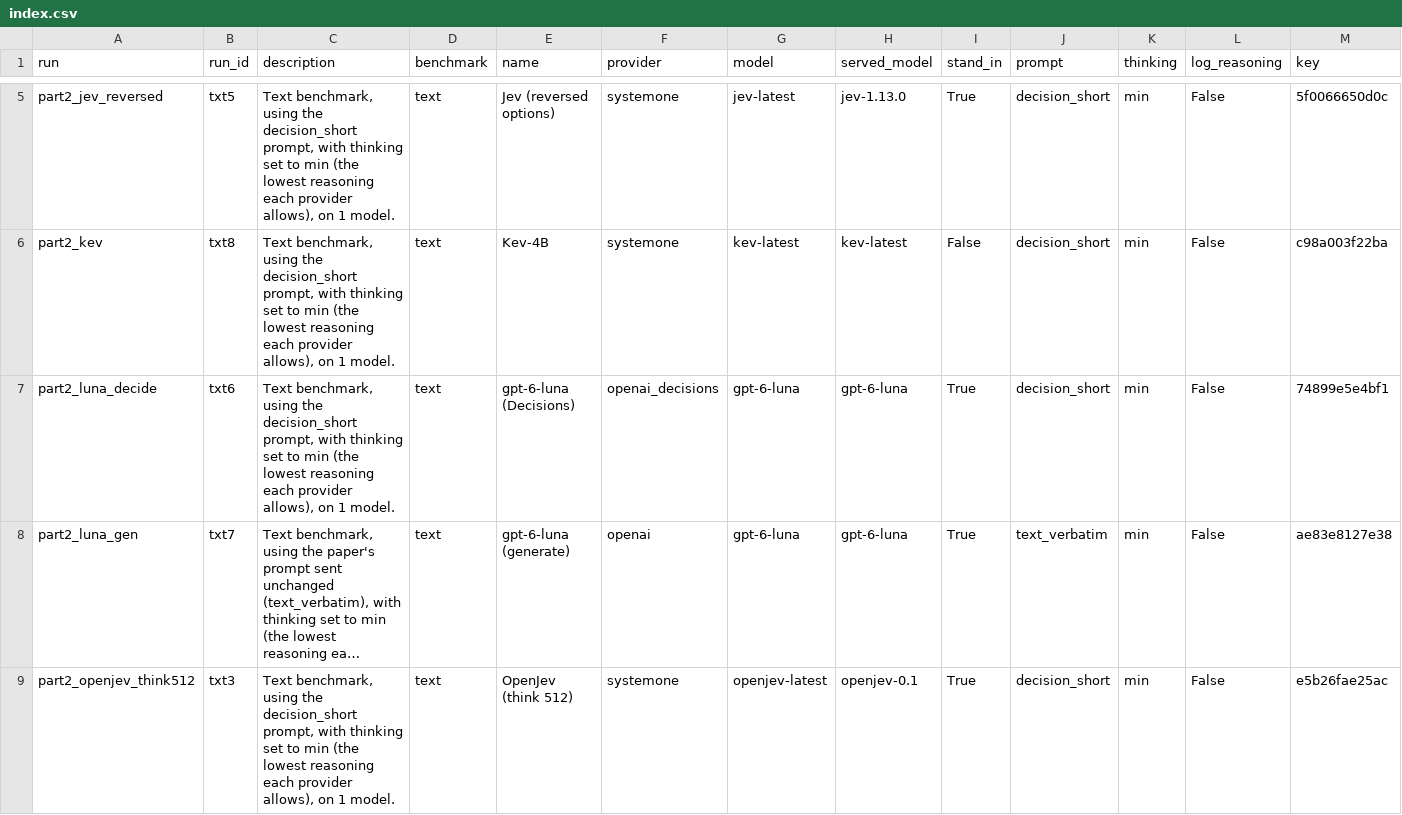
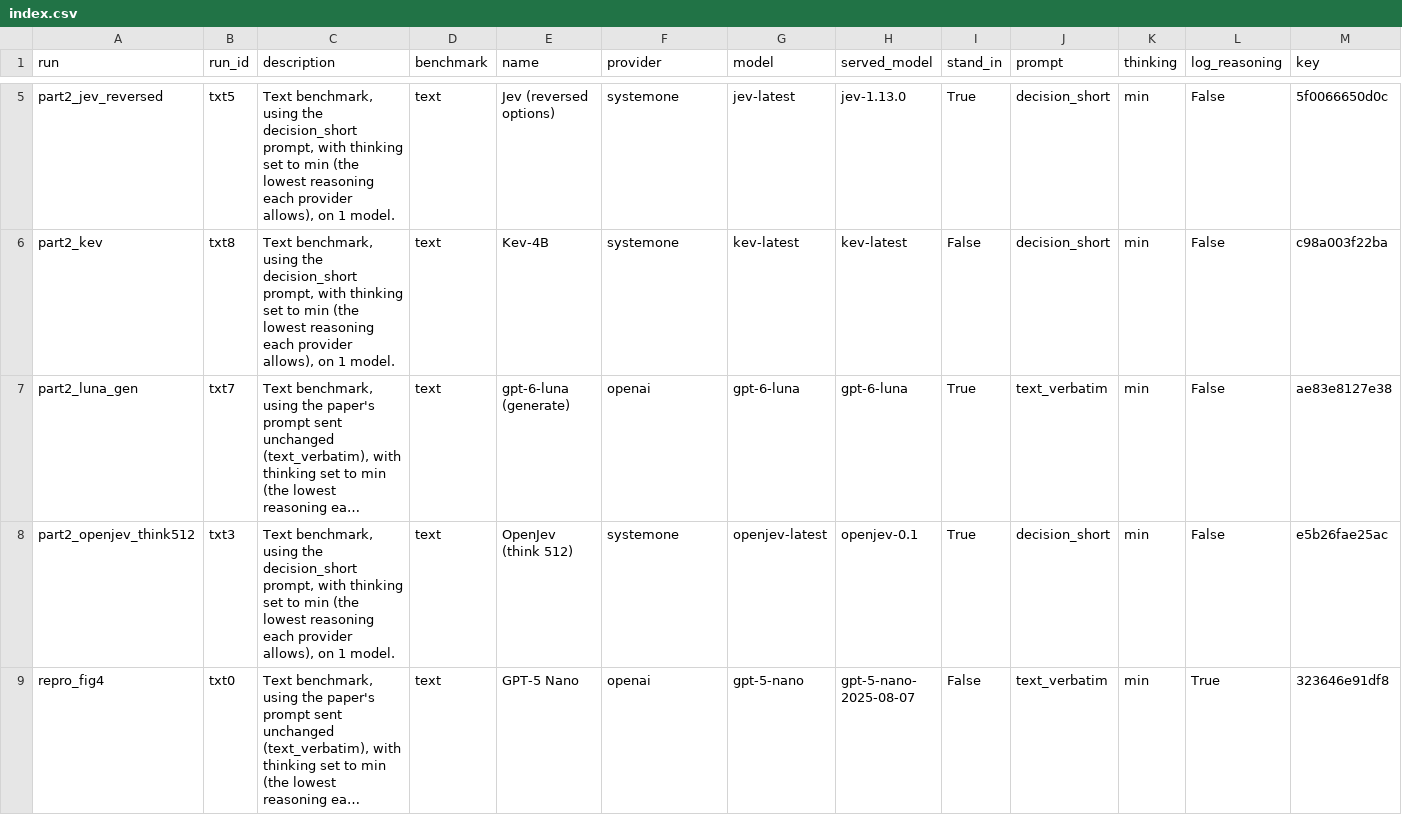
Before and after one commit to harvard-cs2881f26/mini-project-bhagwat-mangini-schwartz, a CSV file: results/index.csv, drawn as a sheet; only a part is shown, gaps mark what is left out; the shorter side is filled out with more unchanged rows; long unchanged cells end in …; rows hold the shown columns only; the diff names each change by its address in the sheet, - before the commit and + after, or states it on an @@ line.

Commit message:
Session 3 (hosted part): Status row, CONTRIBUTIONS, WORKLOG review fixes; drop luna Decisions smoke replies made under the old tie rule

```diff
--- a/results/index.csv
+++ b/results/index.csv
-row 7: part2_luna_decide | txt6 | Text benchmark, using the decision_short prompt, with thinking set to min (the lowest reasoning each provider allows), on 1 model. | text | gpt-6-luna (Decisions) | openai_decisions | gpt-6-luna | gpt-6-luna | True | decision_short | min | False | 74899e5e4bf1
```
Also changed, not shown: 7 other files.
